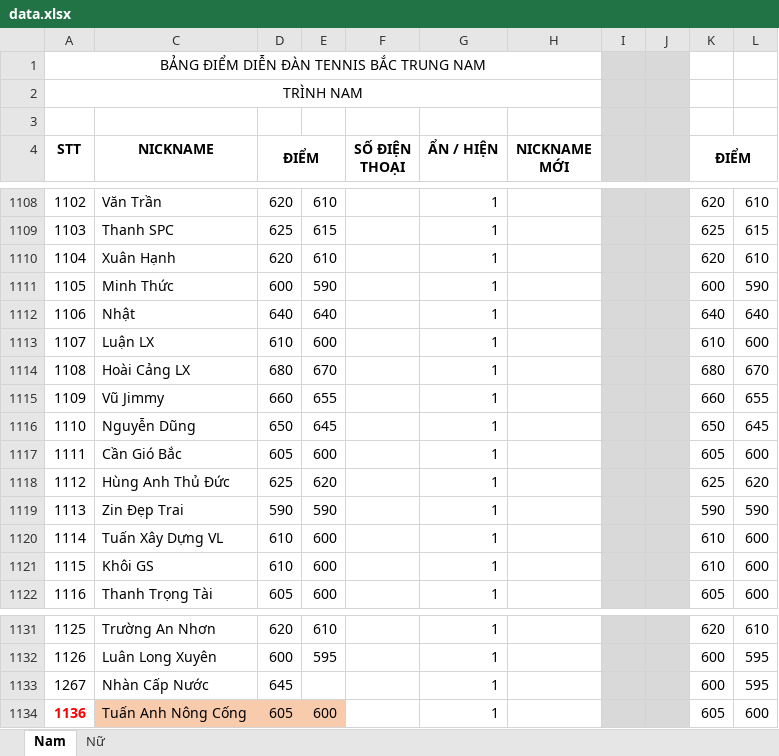
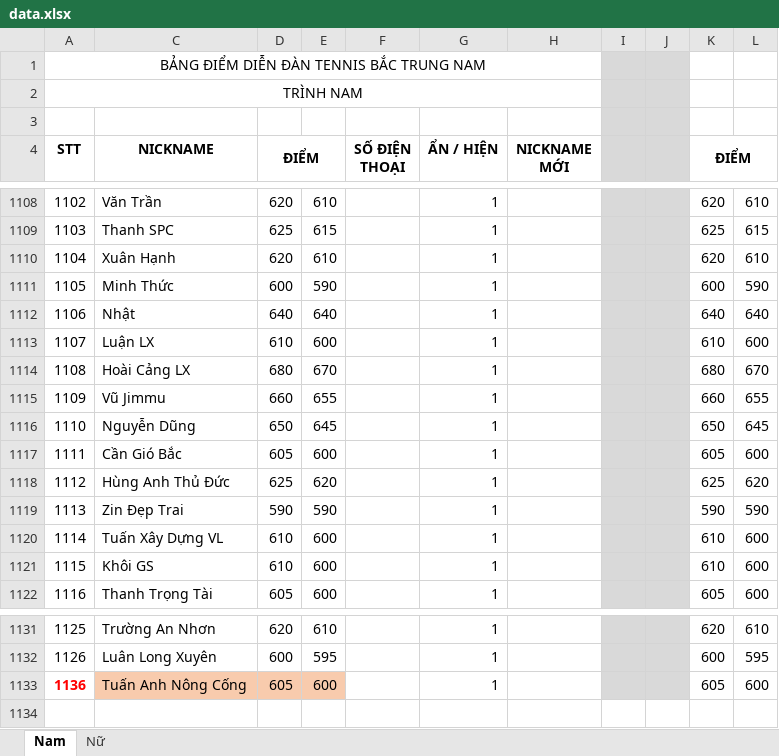
Before and after one commit to dflyapp/tennis-btn, an Excel workbook: scripts/data.xlsx, sheet Nam, drawn as a sheet; only a part is shown, gaps mark what is left out; values as stored, in another font and other column widths than the file's, no borders; conditional formats not drawn; the diff names each change by its address in the sheet, - before the commit and + after, or states it on an @@ line.

```diff
--- a/scripts/data.xlsx (sheet Nam)
+++ b/scripts/data.xlsx (sheet Nam)
-C1115 (NICKNAME): Vũ Jimmy
+C1115 (NICKNAME): Vũ Jimmu
-row 1133: 1267 | Nhàn Cấp Nước | 645 |  |  | 1 |  |  |  | 600 | 595
```
Also changed, not shown: 5 other files.
